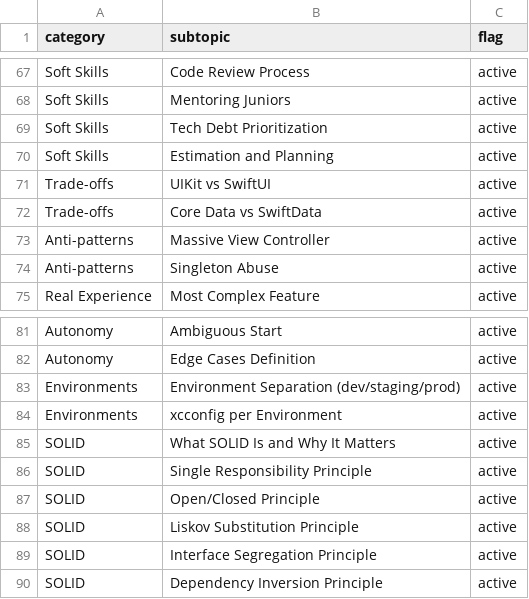
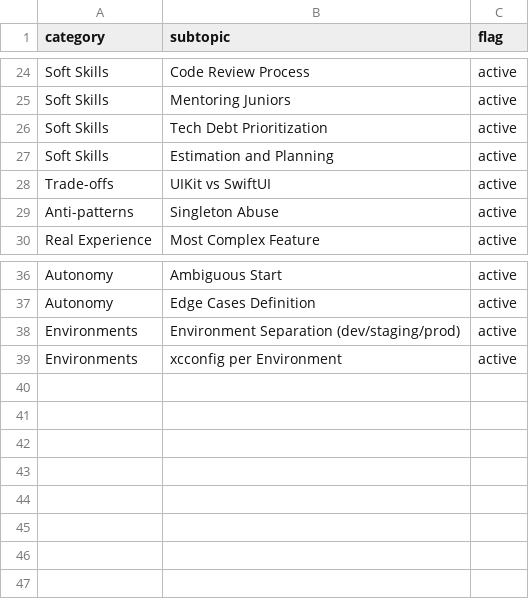
Before and after one commit to joansilva86/ios-interview-coach, a CSV file: topic_catalog.csv, drawn as a sheet; only a part is shown, gaps mark what is left out; the diff covers the shown part only; the diff names each change by its address in the sheet, - before the commit and + after, or states it on an @@ line.

```diff
--- a/topic_catalog.csv
+++ b/topic_catalog.csv
-row 72: Trade-offs | Core Data vs SwiftData | active
-row 73: Anti-patterns | Massive View Controller | active
-row 85: SOLID | What SOLID Is and Why It Matters | active
-row 86: SOLID | Single Responsibility Principle | active
-row 87: SOLID | Open/Closed Principle | active
-row 88: SOLID | Liskov Substitution Principle | active
-row 89: SOLID | Interface Segregation Principle | active
-row 90: SOLID | Dependency Inversion Principle | active
```
Also changed, not shown: 43 removed rows elsewhere in this file.
